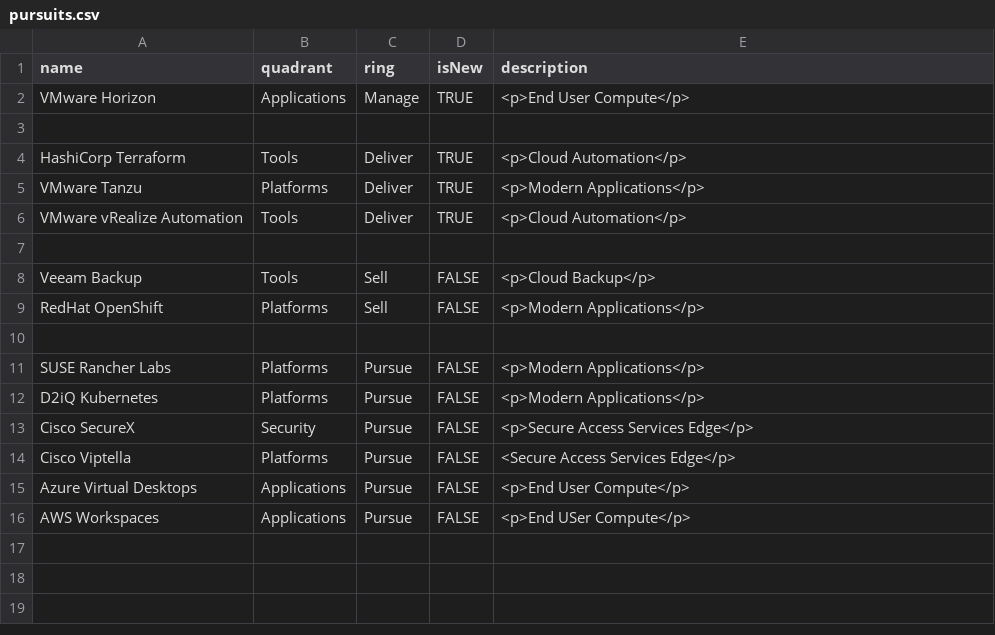
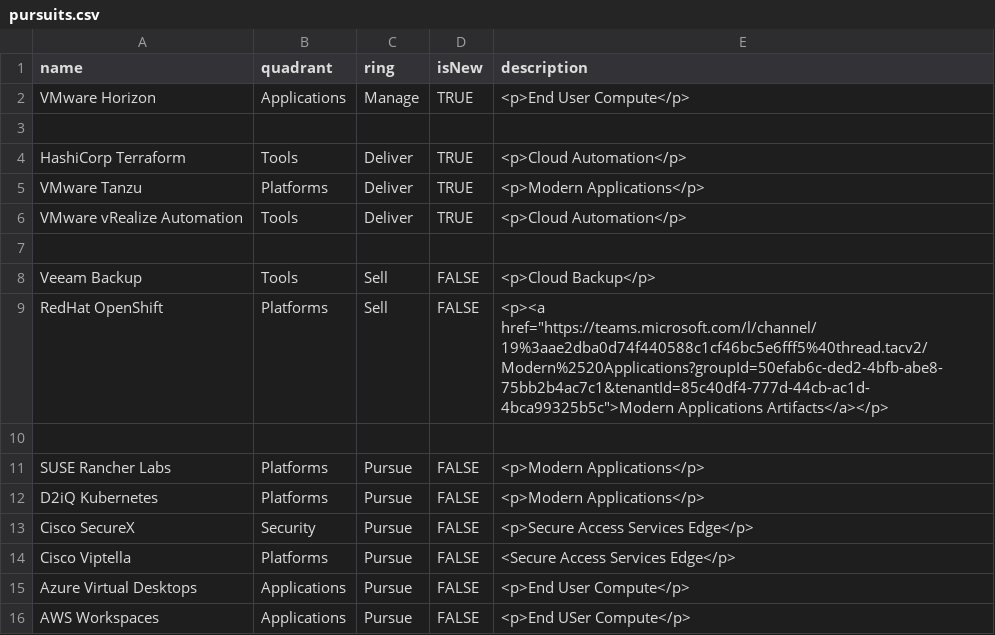
Before and after one commit to bjamesdowning/techradar, a CSV file: pursuits.csv, drawn as a sheet.

Commit message:
Update pursuits.csv

```diff
--- a/pursuits.csv
+++ b/pursuits.csv
@@ -8,3 +8,3 @@ VMware vRealize Automation,Tools,Deliver,TRUE,"<p>Cloud Automation</p>"
 Veeam Backup,Tools,Sell,FALSE,"<p>Cloud Backup</p>"
-RedHat OpenShift,Platforms,Sell,FALSE,"<p>Modern Applications</p>"
+RedHat OpenShift,Platforms,Sell,FALSE,"<p><a href=""https://teams.microsoft.com/l/channel/19%3aae2dba0d74f440588c1cf46bc5e6fff5%40thread.tacv2/Modern%2520Applications?groupId=50efab6c-ded2-4bfb-abe8-75bb2b4ac7c1&tenantId=85c40df4-777d-44cb-ac1d-4bca99325b5c"">Modern Applications Artifacts</a></p>"
 
```
